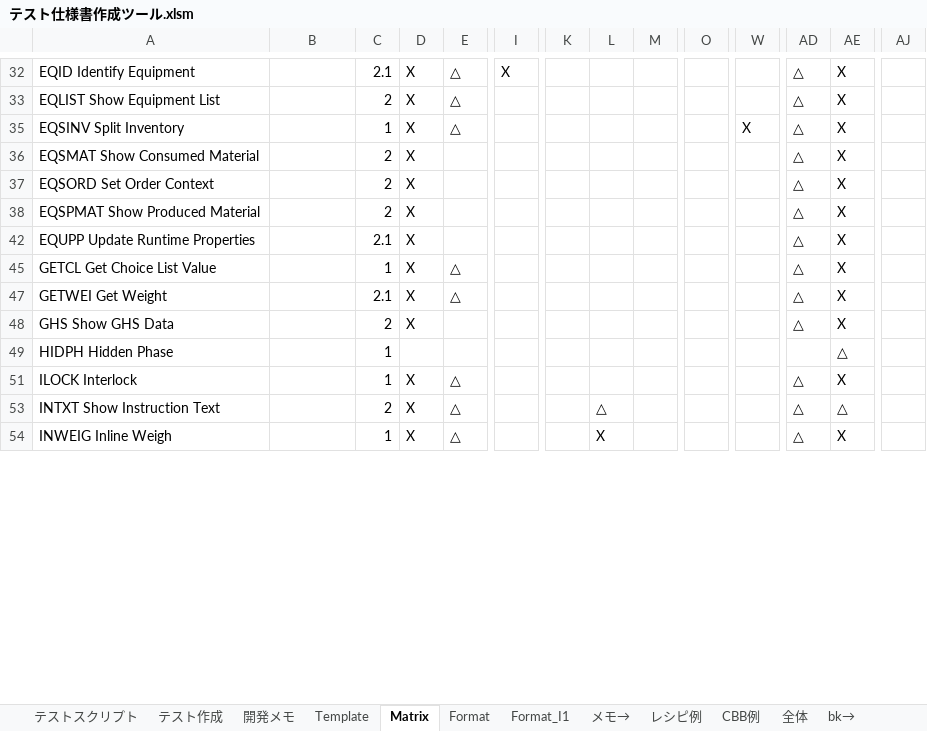
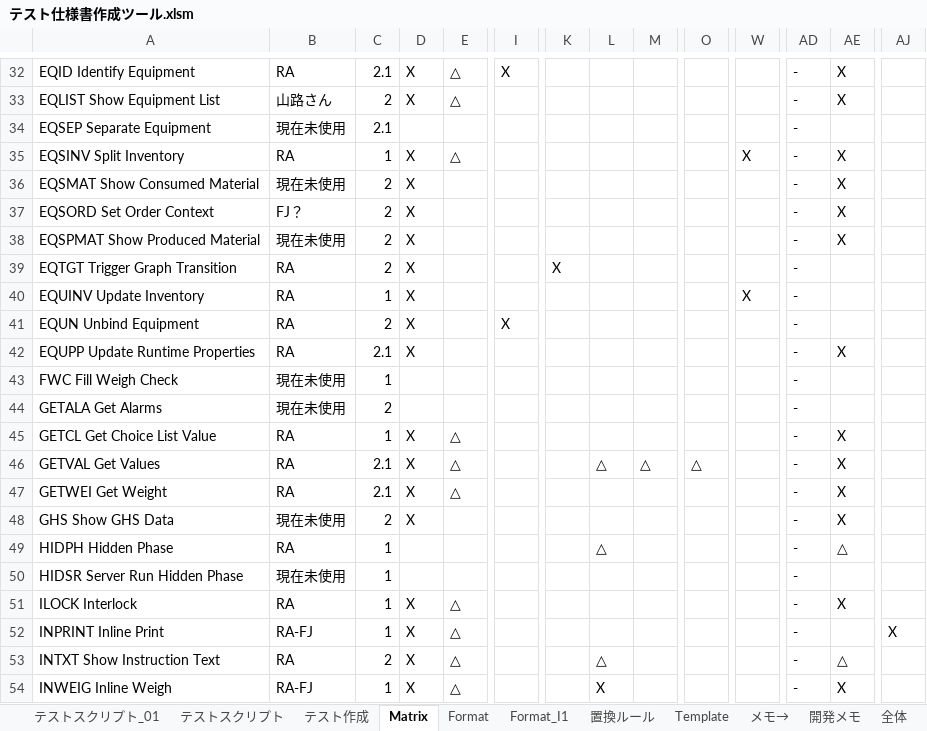
Before and after one commit to yagi-fsi/RA_TestScript, an Excel workbook: テスト仕様書作成ツール.xlsm, sheet Matrix, drawn as a sheet; only a part is shown, gaps mark what is left out; values as stored, in another font and other column widths than the file's, no cell formats; rows hold the shown columns only; the diff covers the shown part only; the diff names each change by its address in the sheet, - before the commit and + after, or states it on an @@ line.

```diff
--- a/テスト仕様書作成ツール.xlsm (sheet Matrix)
+++ b/テスト仕様書作成ツール.xlsm (sheet Matrix)
-sheet tab: レシピ例
-sheet tab: CBB例
+sheet tab: テストスクリプト_01
+sheet tab: 置換ルール
@@ sheet tab order changed: テストスクリプト_01 | テストスクリプト | テスト作成 | Matrix | Format | Format_I1 | 置換ルール | Template | メモ→ | 開発メモ | 全体 @@
-B32: (empty)
+B32: RA
-AD32:AD33: △
+AD32:AD33: -
-B33: (empty)
+B33: 山路さん
+row 34: EQSEP Separate Equipment | 現在未使用 | 2.1 |  |  |  |  |  |  |  |  | -
-B35: (empty)
+B35: RA
-AD35:AD38: △
+AD35:AD38: -
-B36: (empty)
+B36: 現在未使用
-B37: (empty)
+B37: FJ？
-B38: (empty)
+B38: 現在未使用
+row 39: EQTGT Trigger Graph Transition | RA | 2 | X |  |  | X |  |  |  |  | -
+row 40: EQUINV Update Inventory | RA | 1 | X |  |  |  |  |  |  | X | -
+row 41: EQUN Unbind Equipment | RA | 2 | X |  | X |  |  |  |  |  | -
-B42: (empty)
+B42: RA
-AD42: △
+AD42: -
+row 43: FWC Fill Weigh Check | 現在未使用 | 1 |  |  |  |  |  |  |  |  | -
+row 44: GETALA Get Alarms | 現在未使用 | 2 |  |  |  |  |  |  |  |  | -
-B45: (empty)
+B45: RA
-AD45: △
+AD45: -
+row 46: GETVAL Get Values | RA | 2.1 | X | △ |  |  | △ | △ | △ |  | - | X
-B47: (empty)
+B47: RA
-AD47:AD48: △
+AD47:AD48: -
-B48: (empty)
+B48: 現在未使用
-B49: (empty)
+B49: RA
-L49: (empty)
+L49: △
-AD49: (empty)
+AD49: -
+row 50: HIDSR Server Run Hidden Phase | 現在未使用 | 1 |  |  |  |  |  |  |  |  | -
-B51: (empty)
+B51: RA
-AD51: △
+AD51: -
+row 52: INPRINT Inline Print | RA-FJ | 1 | X | △ |  |  |  |  |  |  | - |  | X
-B53: (empty)
+B53: RA
-AD53:AD54: △
+AD53:AD54: -
-B54: (empty)
+B54: RA-FJ
```
Also changed, not shown: 51 added rows and 67 edited cells elsewhere in this sheet, sheet テストスクリプト, sheet Format, sheet Format_I1, sheet テスト作成, cell formats, hidden cells, charts or pictures.
